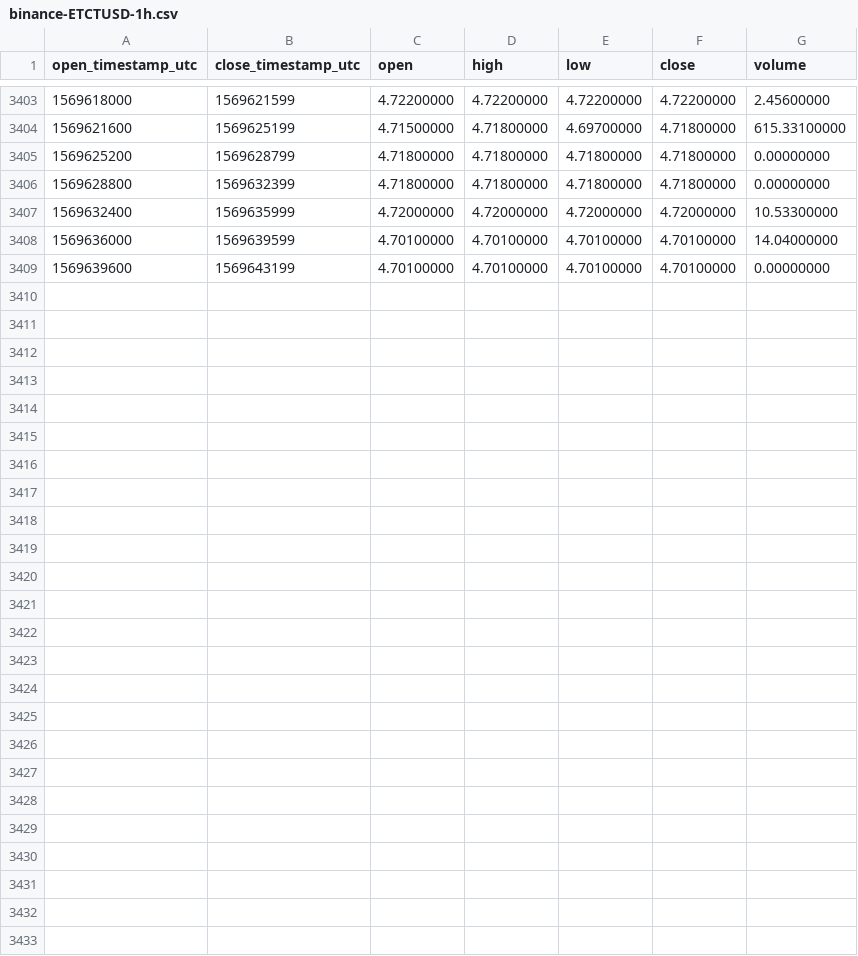
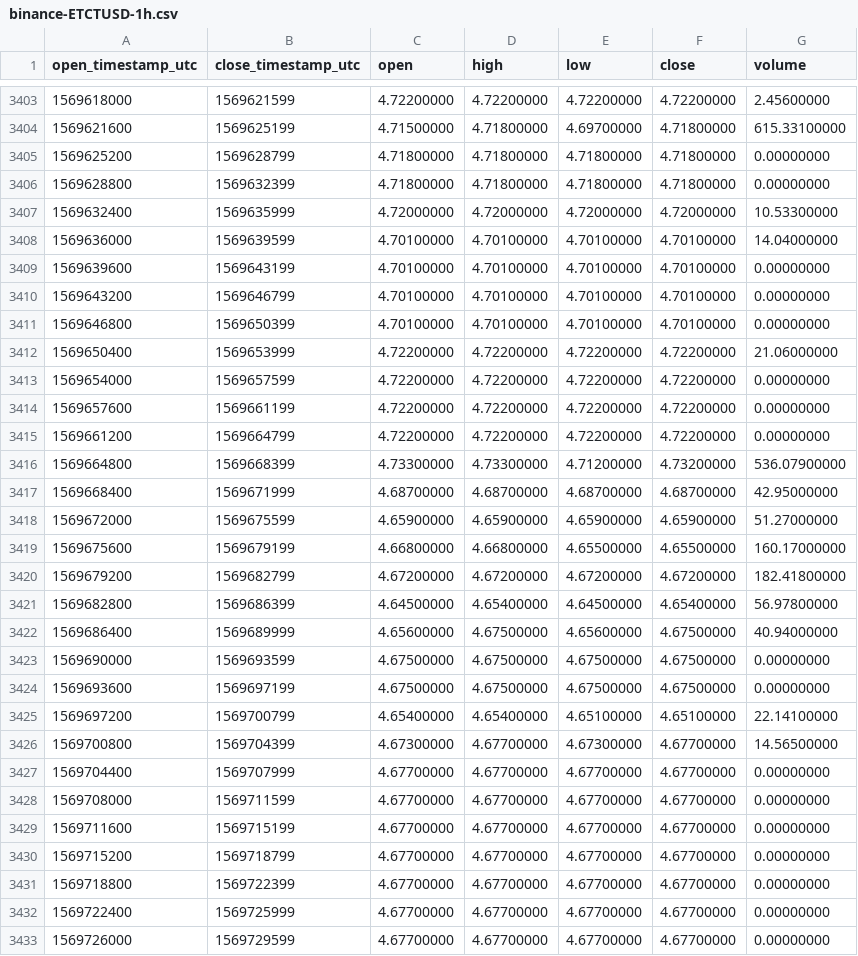
Before and after one commit to cryptobigbro/binance-ETCTUSD, a CSV file: binance-ETCTUSD-1h.csv, drawn as a sheet; only a part is shown, gaps mark what is left out.

Commit message:
Update OHLCV data.

```diff
--- a/binance-ETCTUSD-1h.csv
+++ b/binance-ETCTUSD-1h.csv
@@ -3409 +3409,25 @@ open_timestamp_utc,close_timestamp_utc,open,high,low,close,volume
 1569639600,1569643199,4.70100000,4.70100000,4.70100000,4.70100000,0.00000000
+1569643200,1569646799,4.70100000,4.70100000,4.70100000,4.70100000,0.00000000
+1569646800,1569650399,4.70100000,4.70100000,4.70100000,4.70100000,0.00000000
+1569650400,1569653999,4.72200000,4.72200000,4.72200000,4.72200000,21.06000000
+1569654000,1569657599,4.72200000,4.72200000,4.72200000,4.72200000,0.00000000
+1569657600,1569661199,4.72200000,4.72200000,4.72200000,4.72200000,0.00000000
+1569661200,1569664799,4.72200000,4.72200000,4.72200000,4.72200000,0.00000000
+1569664800,1569668399,4.73300000,4.73300000,4.71200000,4.73200000,536.07900000
+1569668400,1569671999,4.68700000,4.68700000,4.68700000,4.68700000,42.95000000
+1569672000,1569675599,4.65900000,4.65900000,4.65900000,4.65900000,51.27000000
+1569675600,1569679199,4.66800000,4.66800000,4.65500000,4.65500000,160.17000000
+1569679200,1569682799,4.67200000,4.67200000,4.67200000,4.67200000,182.41800000
+1569682800,1569686399,4.64500000,4.65400000,4.64500000,4.65400000,56.97800000
+1569686400,1569689999,4.65600000,4.67500000,4.65600000,4.67500000,40.94000000
+1569690000,1569693599,4.67500000,4.67500000,4.67500000,4.67500000,0.00000000
+1569693600,1569697199,4.67500000,4.67500000,4.67500000,4.67500000,0.00000000
+1569697200,1569700799,4.65400000,4.65400000,4.65100000,4.65100000,22.14100000
+1569700800,1569704399,4.67300000,4.67700000,4.67300000,4.67700000,14.56500000
+1569704400,1569707999,4.67700000,4.67700000,4.67700000,4.67700000,0.00000000
+1569708000,1569711599,4.67700000,4.67700000,4.67700000,4.67700000,0.00000000
+1569711600,1569715199,4.67700000,4.67700000,4.67700000,4.67700000,0.00000000
+1569715200,1569718799,4.67700000,4.67700000,4.67700000,4.67700000,0.00000000
+1569718800,1569722399,4.67700000,4.67700000,4.67700000,4.67700000,0.00000000
+1569722400,1569725999,4.67700000,4.67700000,4.67700000,4.67700000,0.00000000
+1569726000,1569729599,4.67700000,4.67700000,4.67700000,4.67700000,0.00000000
```
Also changed, not shown: binance-ETCTUSD-1d.csv.
